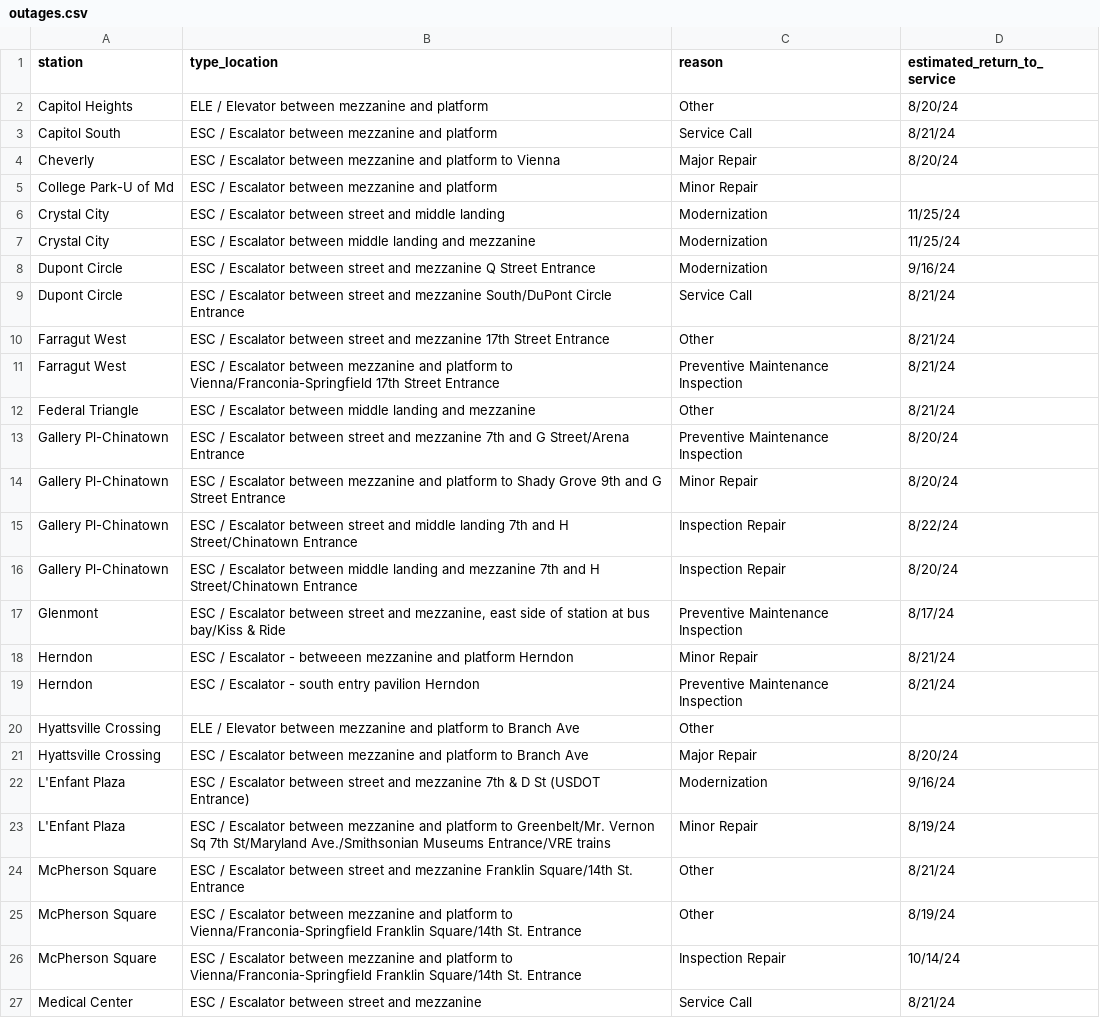
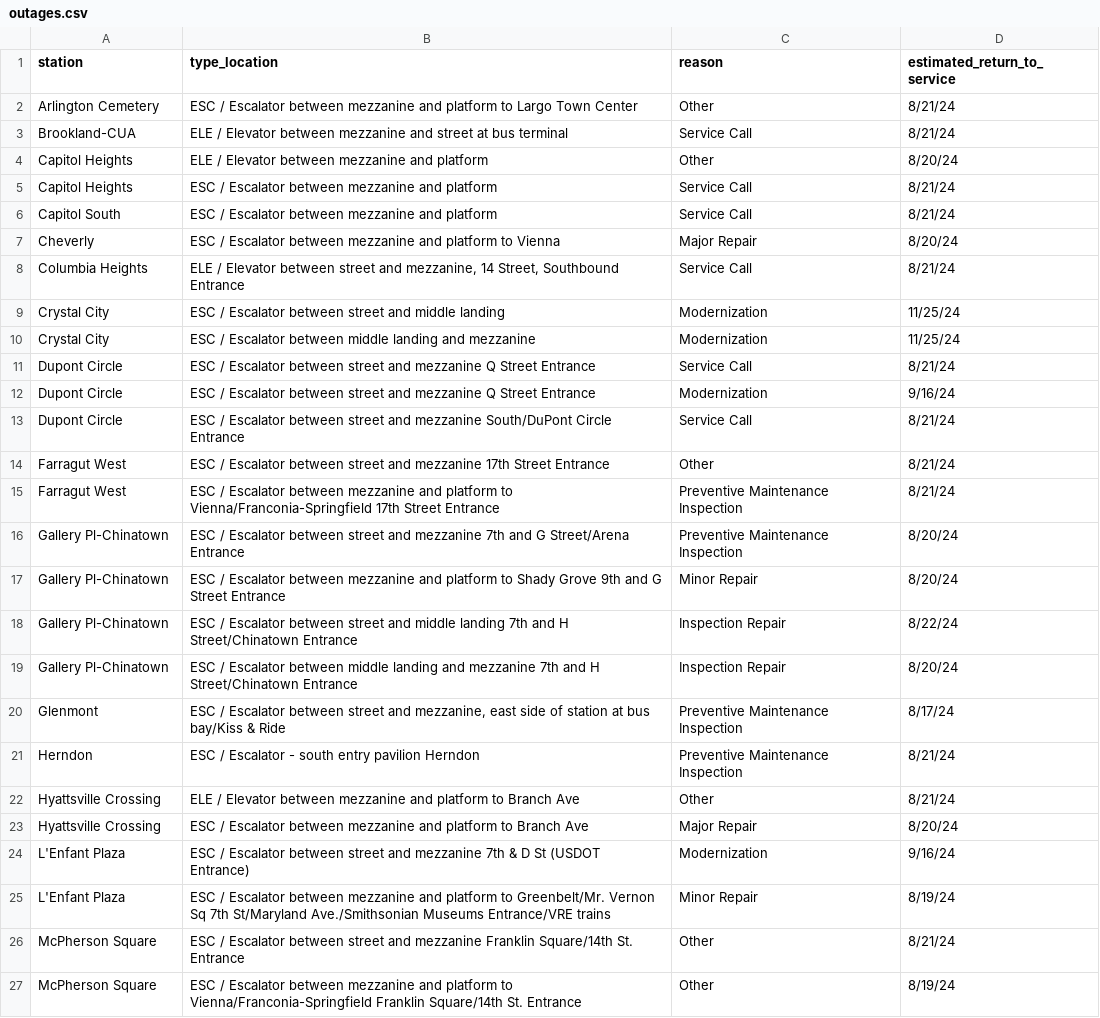
Before and after one commit to erxclau/wmata-elevators-escalators, a CSV file: outages.csv, drawn as a sheet; only a part is shown; the shorter side is filled out with more unchanged rows; the diff covers the shown part only.

```diff
--- a/outages.csv
+++ b/outages.csv
@@ -1,8 +1,12 @@
 station,type_location,reason,estimated_return_to_service
+Arlington Cemetery,ESC / Escalator between mezzanine and platform to Largo Town Center,Other,8/21/24
+Brookland-CUA,ELE / Elevator between mezzanine and street at bus terminal,Service Call,8/21/24
 Capitol Heights,ELE / Elevator between mezzanine and platform,Other,8/20/24
+Capitol Heights,ESC / Escalator between mezzanine and platform,Service Call,8/21/24
 Capitol South,ESC / Escalator between mezzanine and platform,Service Call,8/21/24
 Cheverly,ESC / Escalator between mezzanine and platform to Vienna,Major Repair,8/20/24
-College Park-U of Md,ESC / Escalator between mezzanine and platform,Minor Repair,
+Columbia Heights,"ELE /  Elevator between street and mezzanine, 14 Street, Southbound Entrance",Service Call,8/21/24
 Crystal City,ESC / Escalator between street and middle landing,Modernization,11/25/24
 Crystal City,ESC / Escalator between middle landing and mezzanine,Modernization,11/25/24
+Dupont Circle,ESC / Escalator between street and mezzanine Q Street Entrance,Service Call,8/21/24
 Dupont Circle,ESC / Escalator between street and mezzanine Q Street Entrance,Modernization,9/16/24
@@ -11,3 +15,2 @@ Farragut West,ESC / Escalator between street and mezzanine 17th Street Entrance,
 Farragut West,ESC / Escalator between mezzanine and platform to Vienna/Franconia-Springfield 17th Street Entrance,Preventive Maintenance Inspection,8/21/24
-Federal Triangle,ESC / Escalator between middle landing and mezzanine,Other,8/21/24
 Gallery Pl-Chinatown,ESC / Escalator between street and mezzanine 7th and G Street/Arena Entrance,Preventive Maintenance Inspection,8/20/24
@@ -17,5 +20,4 @@ Gallery Pl-Chinatown,ESC / Escalator between middle landing and mezzanine 7th an
 Glenmont,"ESC / Escalator between street and mezzanine, east side of station at bus bay/Kiss & Ride",Preventive Maintenance Inspection,8/17/24
-Herndon,ESC / Escalator - betweeen mezzanine and platform Herndon,Minor Repair,8/21/24
 Herndon,ESC / Escalator - south entry pavilion Herndon,Preventive Maintenance Inspection,8/21/24
-Hyattsville Crossing,ELE / Elevator between mezzanine and platform to Branch Ave,Other,
+Hyattsville Crossing,ELE / Elevator between mezzanine and platform to Branch Ave,Other,8/21/24
 Hyattsville Crossing,ESC / Escalator between mezzanine and platform to Branch Ave,Major Repair,8/20/24
```
Also changed, not shown: 5 removed rows and 1 edited cell elsewhere in this file.
